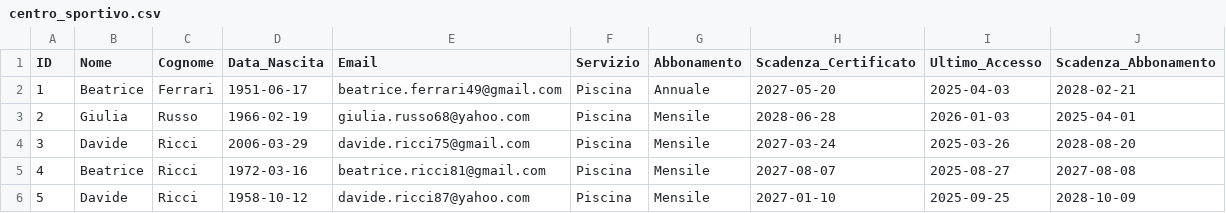
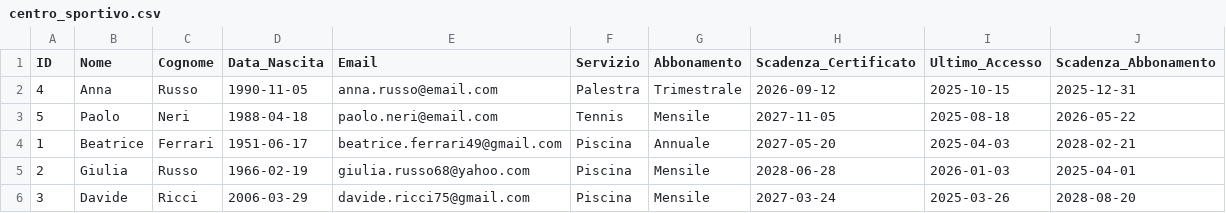
Before and after one commit to Tomaa05-t/Progetto_Analisi_Situazione_Reale, a CSV file: centro_sportivo.csv, drawn as a sheet; only a part is shown; the shorter side is filled out with more unchanged rows; the diff names each change by its address in the sheet, - before the commit and + after, or states it on an @@ line.

```diff
--- a/centro_sportivo.csv
+++ b/centro_sportivo.csv
+row 2: 4 | Anna | Russo | 1990-11-05 | anna.russo@email.com | Palestra | Trimestrale | 2026-09-12 | 2025-10-15 | 2025-12-31
+row 3: 5 | Paolo | Neri | 1988-04-18 | paolo.neri@email.com | Tennis | Mensile | 2027-11-05 | 2025-08-18 | 2026-05-22
```
Also changed, not shown: 8 other files.
